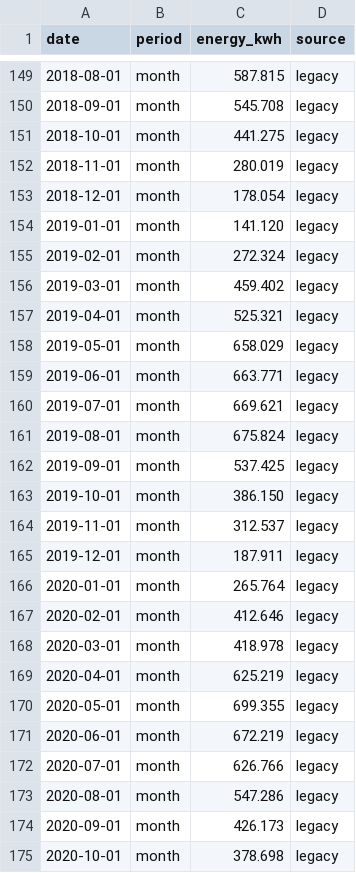
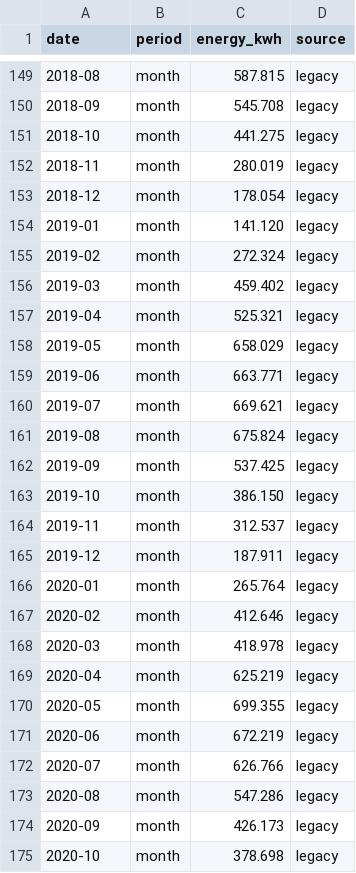
Before and after one commit to keilin/solar-edge, a CSV file: data/production.csv, drawn as a sheet; only a part is shown, gaps mark what is left out; the diff covers the shown part only.

```diff
--- a/data/production.csv
+++ b/data/production.csv
@@ -149,27 +149,27 @@ date,period,energy_kwh,source
-2018-08-01,month,587.815,legacy
-2018-09-01,month,545.708,legacy
-2018-10-01,month,441.275,legacy
-2018-11-01,month,280.019,legacy
-2018-12-01,month,178.054,legacy
-2019-01-01,month,141.120,legacy
-2019-02-01,month,272.324,legacy
-2019-03-01,month,459.402,legacy
-2019-04-01,month,525.321,legacy
-2019-05-01,month,658.029,legacy
-2019-06-01,month,663.771,legacy
-2019-07-01,month,669.621,legacy
-2019-08-01,month,675.824,legacy
-2019-09-01,month,537.425,legacy
-2019-10-01,month,386.150,legacy
-2019-11-01,month,312.537,legacy
-2019-12-01,month,187.911,legacy
-2020-01-01,month,265.764,legacy
-2020-02-01,month,412.646,legacy
-2020-03-01,month,418.978,legacy
-2020-04-01,month,625.219,legacy
-2020-05-01,month,699.355,legacy
-2020-06-01,month,672.219,legacy
-2020-07-01,month,626.766,legacy
-2020-08-01,month,547.286,legacy
-2020-09-01,month,426.173,legacy
-2020-10-01,month,378.698,legacy
+2018-08,month,587.815,legacy
+2018-09,month,545.708,legacy
+2018-10,month,441.275,legacy
+2018-11,month,280.019,legacy
+2018-12,month,178.054,legacy
+2019-01,month,141.120,legacy
+2019-02,month,272.324,legacy
+2019-03,month,459.402,legacy
+2019-04,month,525.321,legacy
+2019-05,month,658.029,legacy
+2019-06,month,663.771,legacy
+2019-07,month,669.621,legacy
+2019-08,month,675.824,legacy
+2019-09,month,537.425,legacy
+2019-10,month,386.150,legacy
+2019-11,month,312.537,legacy
+2019-12,month,187.911,legacy
+2020-01,month,265.764,legacy
+2020-02,month,412.646,legacy
+2020-03,month,418.978,legacy
+2020-04,month,625.219,legacy
+2020-05,month,699.355,legacy
+2020-06,month,672.219,legacy
+2020-07,month,626.766,legacy
+2020-08,month,547.286,legacy
+2020-09,month,426.173,legacy
+2020-10,month,378.698,legacy
```
Also changed, not shown: 92 edited cells elsewhere in this file.
